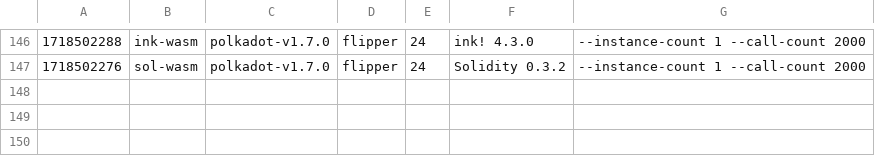
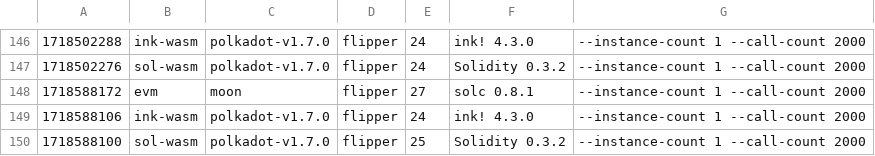
Before and after one commit to smiasojed/smart-bench, a CSV file: v1.7.0/bench_flipper.csv, drawn as a sheet; only a part is shown, gaps mark what is left out.

```diff
--- a/v1.7.0/bench_flipper.csv
+++ b/v1.7.0/bench_flipper.csv
@@ -147 +147,4 @@
 1718502276, sol-wasm, polkadot-v1.7.0, flipper, 24, Solidity 0.3.2, --instance-count 1 --call-count 2000
+1718588172, evm, moon, flipper, 27, solc 0.8.1, --instance-count 1 --call-count 2000
+1718588106, ink-wasm, polkadot-v1.7.0, flipper, 24, ink! 4.3.0, --instance-count 1 --call-count 2000
+1718588100, sol-wasm, polkadot-v1.7.0, flipper, 25, Solidity 0.3.2, --instance-count 1 --call-count 2000
```
Also changed, not shown: v1.7.0/bench_erc20.csv, v1.7.0/bench_storage-read.csv, 7 other files.
